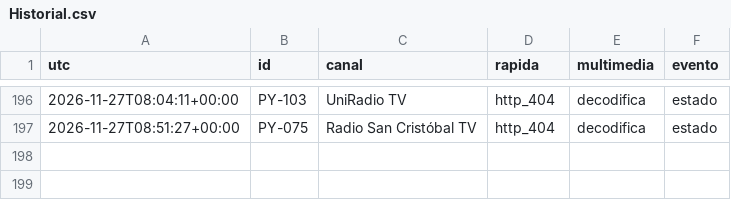
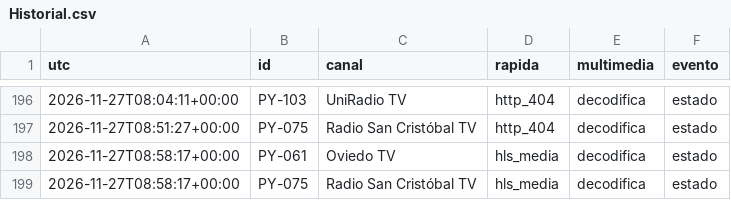
Before and after one commit to arevalosfermin560-pixel/Mi-IPTV, a CSV file: Historial.csv, drawn as a sheet; only a part is shown, gaps mark what is left out; the diff names each change by its address in the sheet, - before the commit and + after, or states it on an @@ line.

```diff
--- a/Historial.csv
+++ b/Historial.csv
+row 198: 2026-11-27T08:58:17+00:00 | PY-061 | Oviedo TV | hls_media | decodifica | estado
+row 199: 2026-11-27T08:58:17+00:00 | PY-075 | Radio San Cristóbal TV | hls_media | decodifica | estado
```
Also changed, not shown: Estado.csv, 1 other file.
